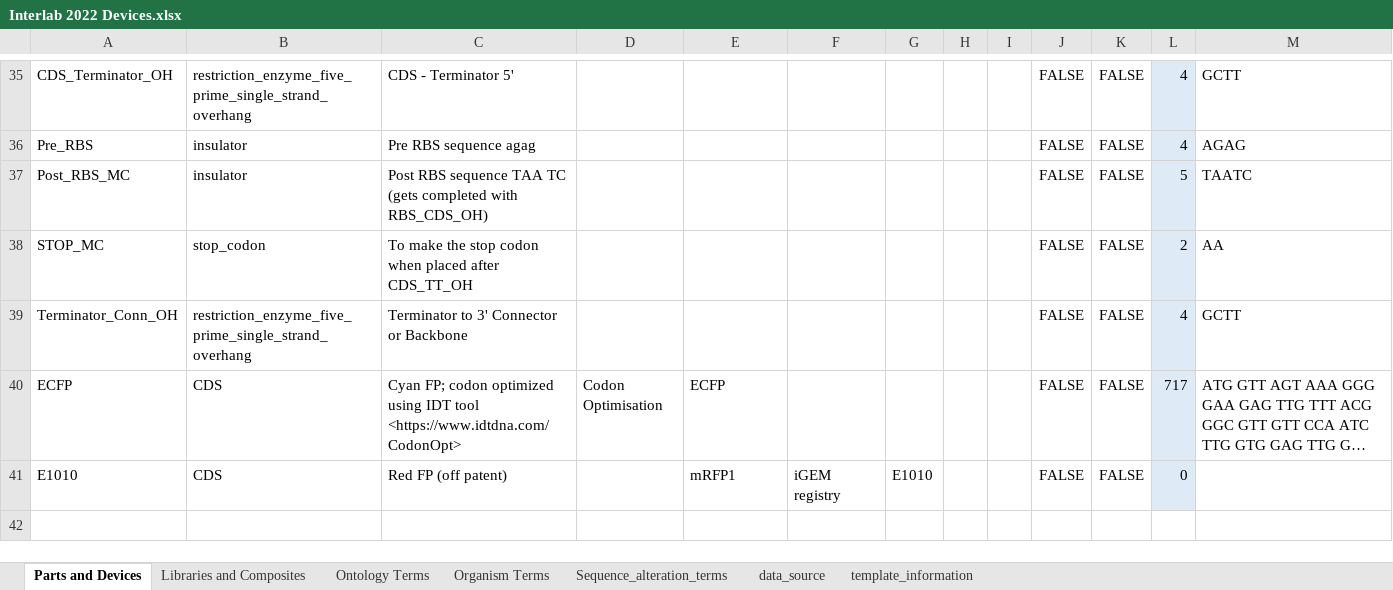
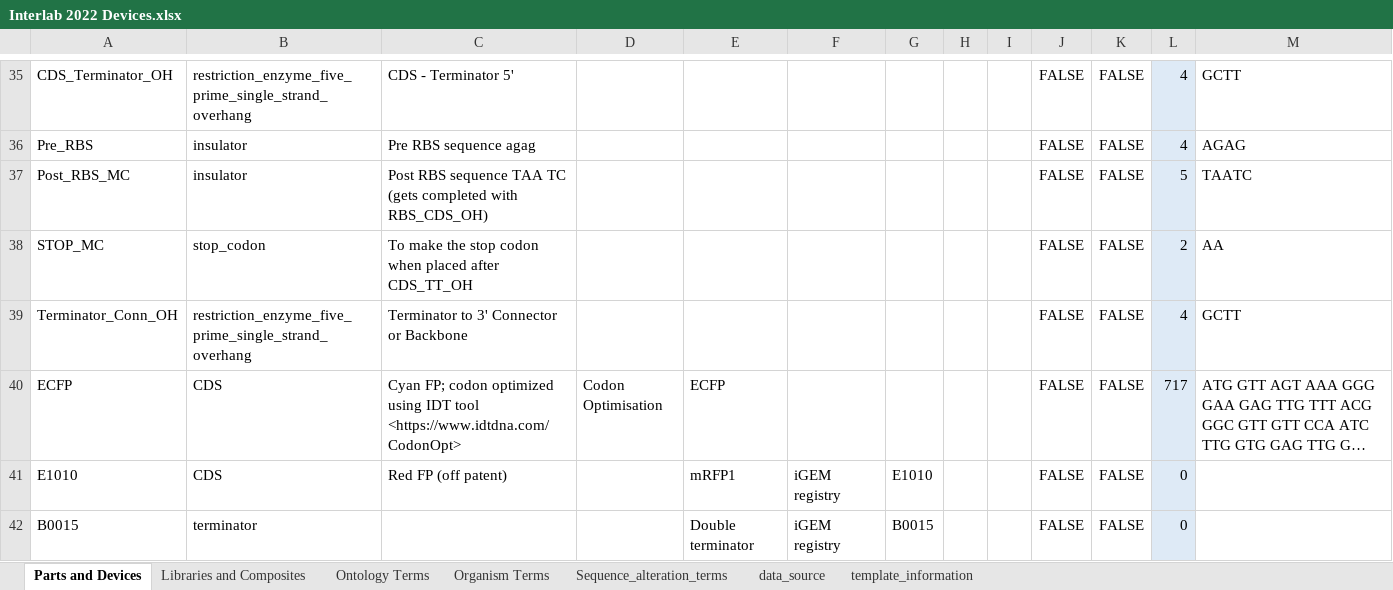
Before and after one commit to iGEM-Engineering/iGEM-distribution, an Excel workbook: Interlab Devices 2022/Interlab 2022 Devices.xlsx, sheet Parts and Devices, drawn as a sheet; only a part is shown, gaps mark what is left out; long unchanged cells end in …; values as stored, in another font and other column widths than the file's, no borders; table styles not drawn; the diff names each change by its address in the sheet, - before the commit and + after, or states it on an @@ line.

Commit message:
Fix B0015 missing

```diff
--- a/Interlab Devices 2022/Interlab 2022 Devices.xlsx (sheet Parts and Devices)
+++ b/Interlab Devices 2022/Interlab 2022 Devices.xlsx (sheet Parts and Devices)
+row 42: B0015 | terminator |  |  | Double terminator | iGEM registry | B0015 |  |  | FALSE | FALSE | 0
```
